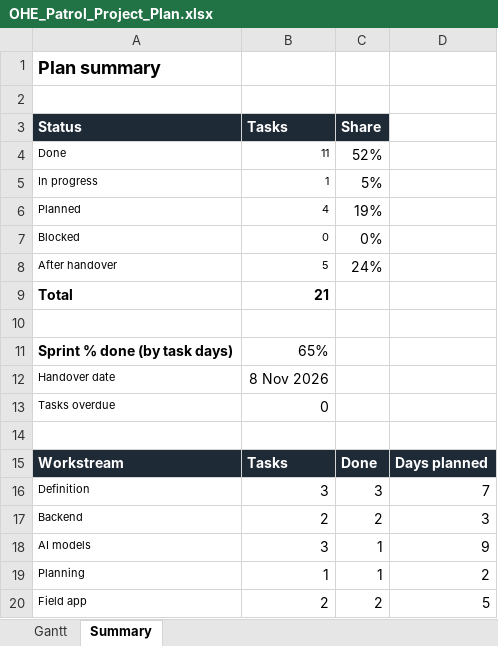
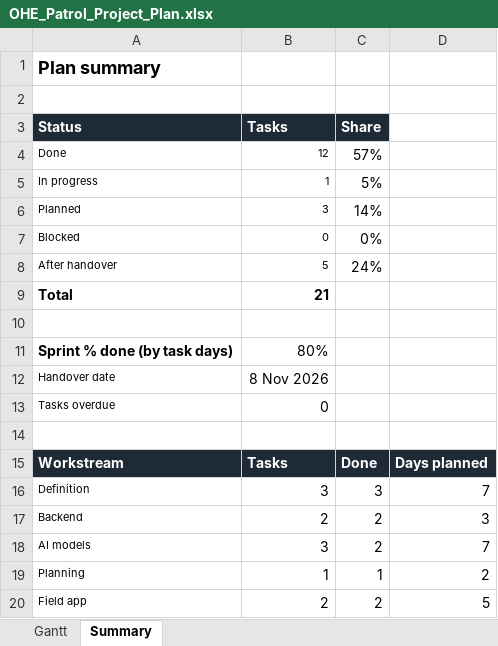
Before and after one commit to dhruvv2112-coder/railway-visual-inspection-beta, an Excel workbook: docs/OHE_Patrol_Project_Plan.xlsx, sheet Summary, drawn as a sheet; only a part is shown; values as stored, in another font and other column widths than the file's, no borders; the diff names each change by its address in the sheet, - before the commit and + after, or states it on an @@ line.

```diff
--- a/docs/OHE_Patrol_Project_Plan.xlsx (sheet Summary)
+++ b/docs/OHE_Patrol_Project_Plan.xlsx (sheet Summary)
-B4 (Tasks): 11
+B4 (Tasks): 12
-C4 (Share): 52%
+C4 (Share): 57%
-B6 (Tasks): 4
+B6 (Tasks): 3
-C6 (Share): 19%
+C6 (Share): 14%
-B11 (Tasks): 65%
+B11 (Tasks): 80%
-C18 (Share): 1
+C18 (Share): 2
-D18: 9
+D18: 7
```
Also changed, not shown: sheet Gantt, 3 other files.
